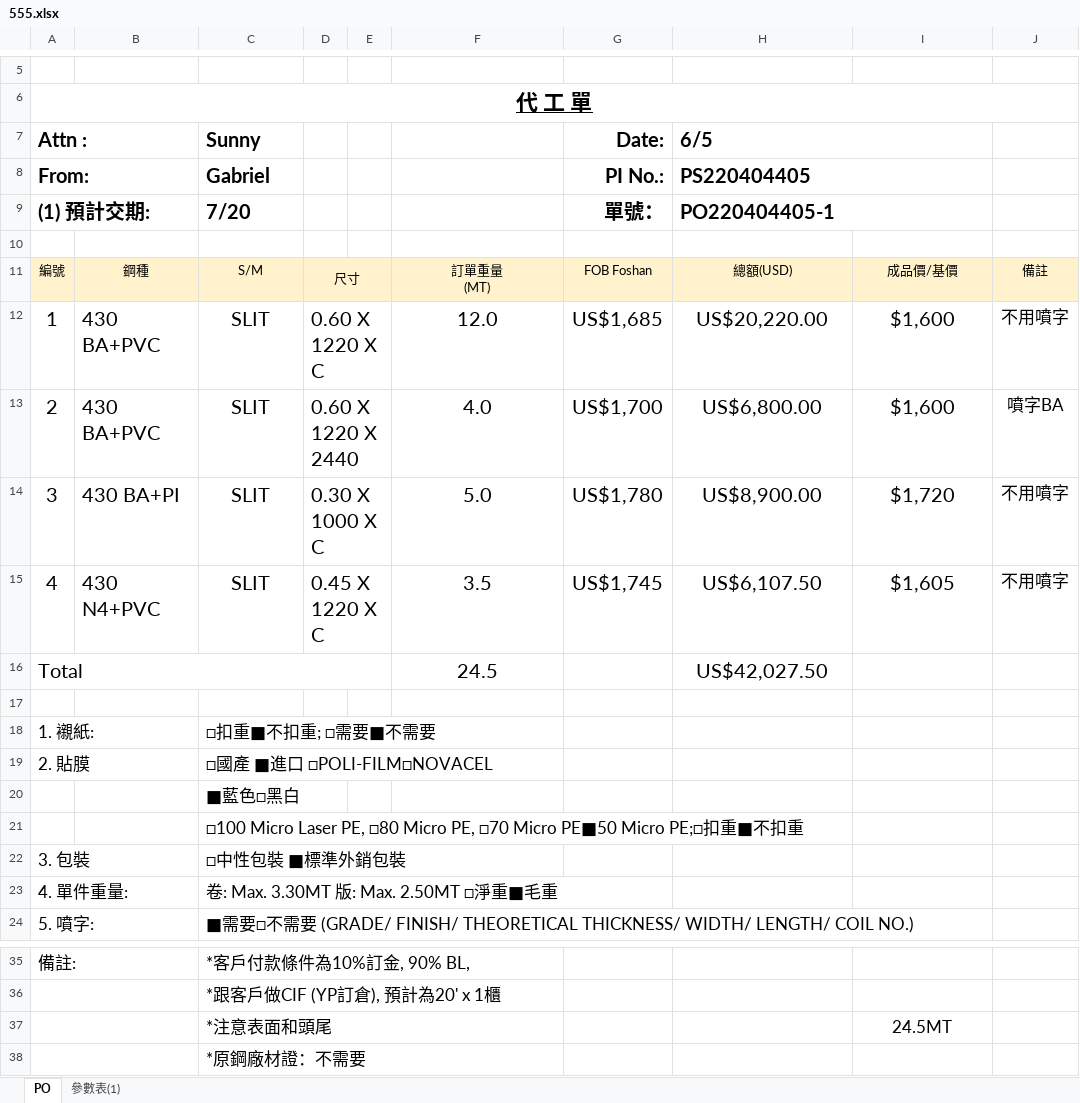
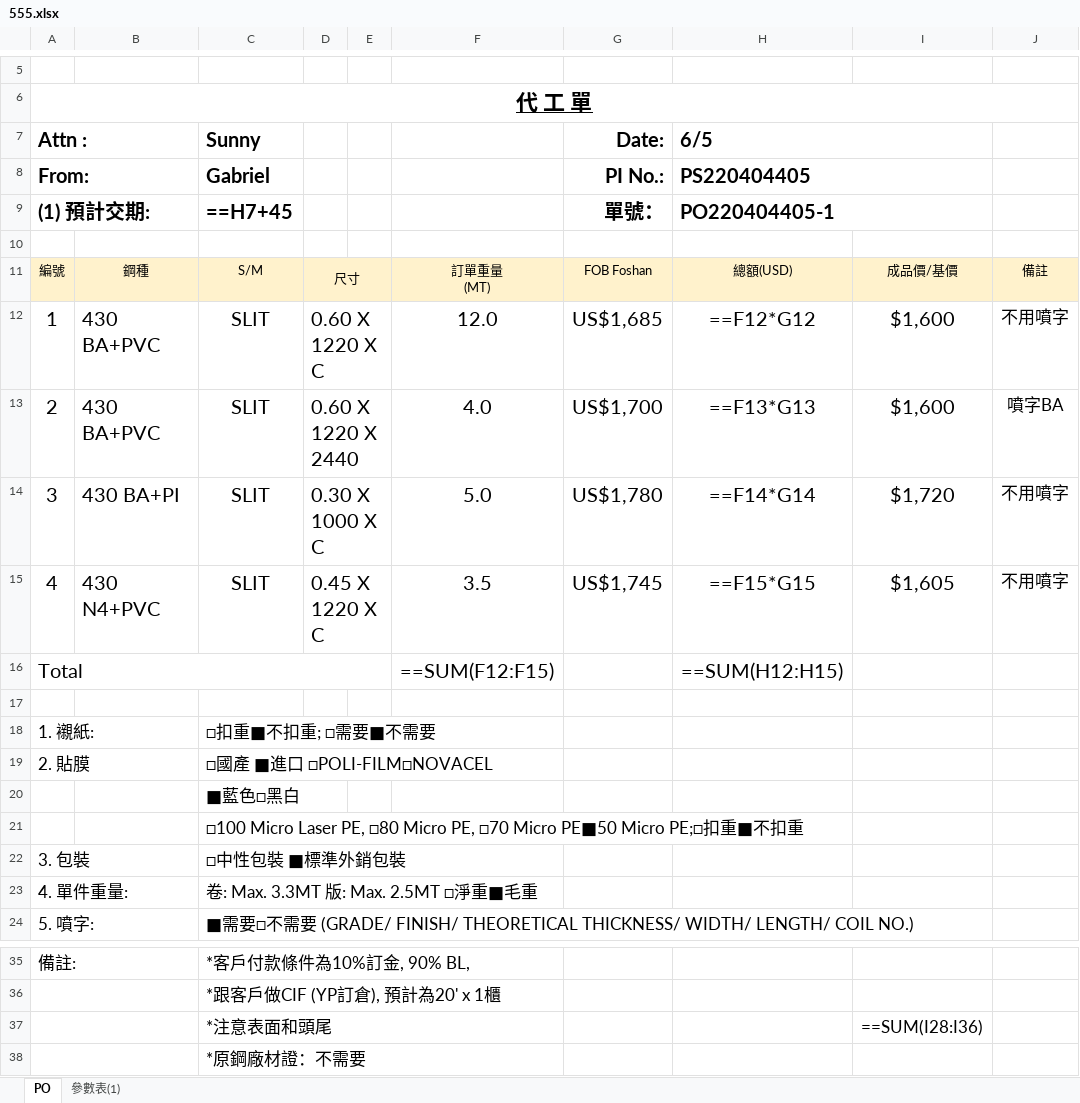
Before and after one commit to jacobLiou1225/PI_SP, an Excel workbook: 555.xlsx, sheet PO, drawn as a sheet; only a part is shown, gaps mark what is left out; values as stored, in another font and other column widths than the file's, no borders; formulas without a stored value are shown as written; charts and pictures not drawn; the diff names each change by its address in the sheet, - before the commit and + after, or states it on an @@ line.

```diff
--- a/555.xlsx (sheet PO)
+++ b/555.xlsx (sheet PO)
-C9 (Sunny): 7/20
+C9 (Sunny): ==H7+45
-H12 (6/5): US$20,220.00
+H12 (6/5): ==F12*G12
-H13 (6/5): US$6,800.00
+H13 (6/5): ==F13*G13
-H14 (6/5): US$8,900.00
+H14 (6/5): ==F14*G14
-H15 (6/5): US$6,107.50
+H15 (6/5): ==F15*G15
-F16: 24.5
+F16: ==SUM(F12:F15)
-H16 (6/5): US$42,027.50
+H16 (6/5): ==SUM(H12:H15)
-C23 (Sunny): 卷: Max. 3.30MT 版: Max. 2.50MT □淨重■毛重
+C23 (Sunny): 卷: Max. 3.3MT 版: Max. 2.5MT □淨重■毛重
-I37: 24.5MT
+I37: ==SUM(I28:I36)
```
Also changed, not shown: charts or pictures, 1 other file.
